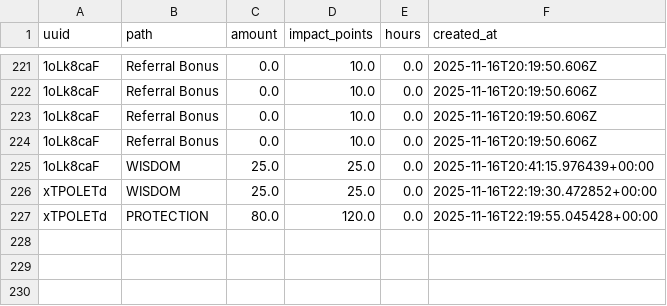
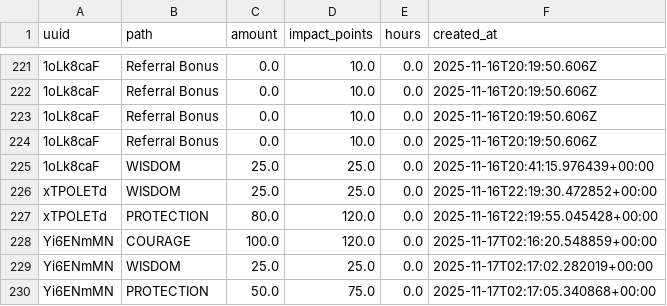
Before and after one commit to puganinithepug/Morgan-Stanley-Athena-Paths, a CSV file: backend/donations.csv, drawn as a sheet; only a part is shown, gaps mark what is left out.

```diff
--- a/backend/donations.csv
+++ b/backend/donations.csv
@@ -227 +227,4 @@ xTPOLETd,WISDOM,25.0,25.0,0.0,2025-11-16T22:19:30.472852+00:00
 xTPOLETd,PROTECTION,80.0,120.0,0.0,2025-11-16T22:19:55.045428+00:00
+Yi6ENmMN,COURAGE,100.0,120.0,0.0,2025-11-17T02:16:20.548859+00:00
+Yi6ENmMN,WISDOM,25.0,25.0,0.0,2025-11-17T02:17:02.282019+00:00
+Yi6ENmMN,PROTECTION,50.0,75.0,0.0,2025-11-17T02:17:05.340868+00:00
```
Also changed, not shown: backend/hasBadges.csv, backend/users.csv, 1 other file.
